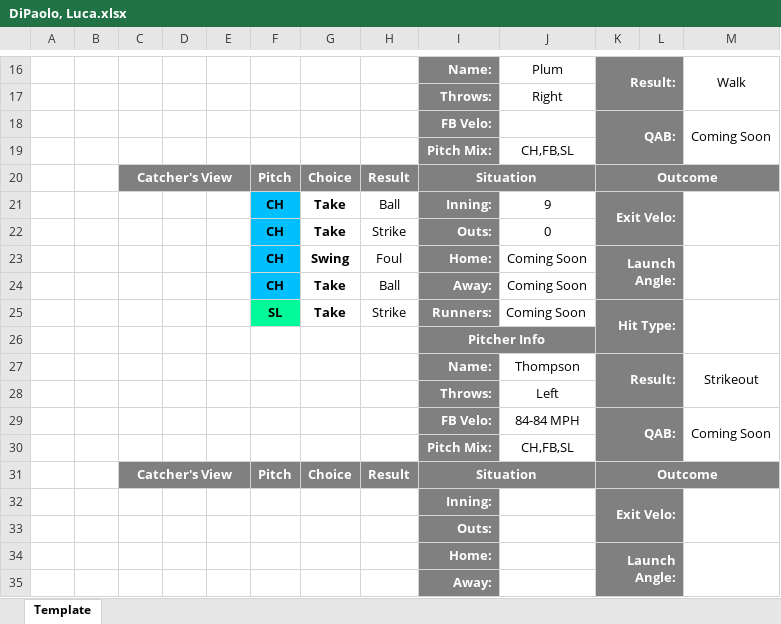
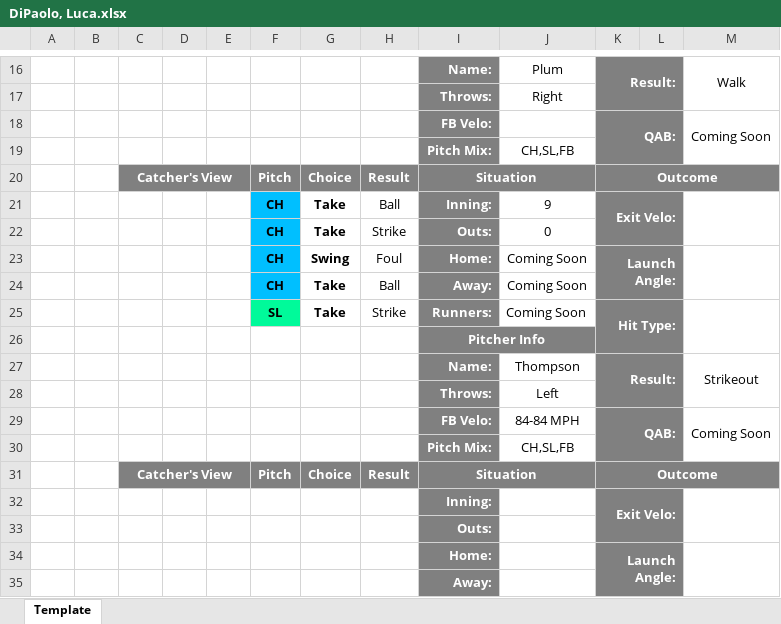
Before and after one commit to rylar8/rylar_baseball, an Excel workbook: postgame_hitter_reports/COR_KNI/2022-07-29/DiPaolo, Luca.xlsx, sheet Template, drawn as a sheet; only a part is shown, gaps mark what is left out; values as stored, in another font and other column widths than the file's, no borders; charts and pictures not drawn; the diff names each change by its address in the sheet, - before the commit and + after, or states it on an @@ line.

```diff
--- a/postgame_hitter_reports/COR_KNI/2022-07-29/DiPaolo, Luca.xlsx (sheet Template)
+++ b/postgame_hitter_reports/COR_KNI/2022-07-29/DiPaolo, Luca.xlsx (sheet Template)
-J19: CH,FB,SL
+J19: CH,SL,FB
-J30: CH,FB,SL
+J30: CH,SL,FB
```
Also changed, not shown: postgame_hitter_reports/COR_KNI/2022-07-29/Lavoie, Brady.xlsx, postgame_pitcher_reports/COR_KNI/2022-07-29/Brotherton, Duke.xlsx, 18 other files.
